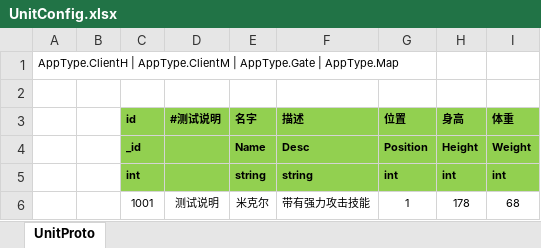
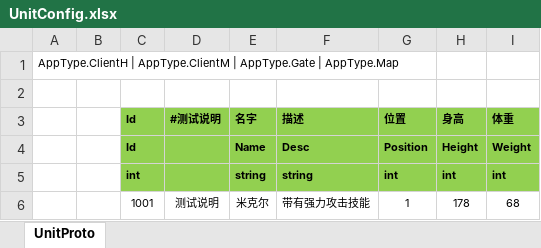
Before and after one commit to egametang/ET, an Excel workbook: Excel/UnitConfig.xlsx, sheet UnitProto, drawn as a sheet; values as stored, in another font and other column widths than the file's, no borders; the diff names each change by its address in the sheet, - before the commit and + after, or states it on an @@ line.

Commit message:
ExcelExporter工具生成proto class成功

```diff
--- a/Excel/UnitConfig.xlsx (sheet UnitProto)
+++ b/Excel/UnitConfig.xlsx (sheet UnitProto)
-C3: id
+C3: Id
-C4 (Id): _id
+C4 (Id): Id
```
Also changed, not shown: Excel/StartProcessConfig.xlsx, Excel/StartSceneConfig.xlsx, 3 other files.
